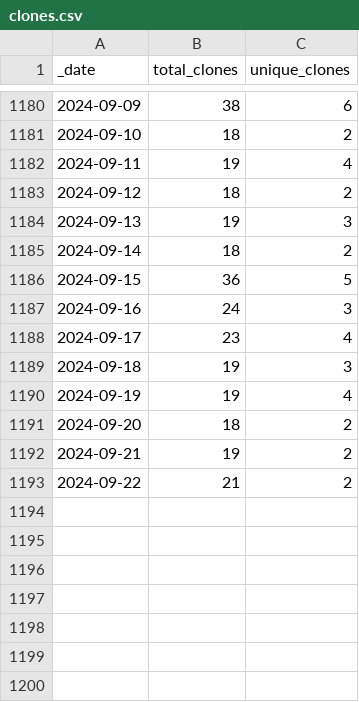
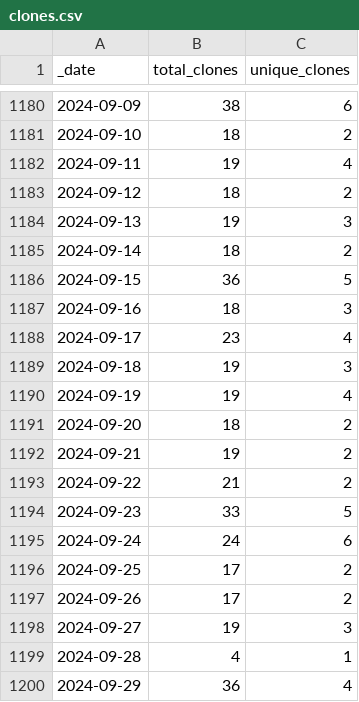
Before and after one commit to AlexRogalskiy/scala-patterns, a CSV file: traffic/clones.csv, drawn as a sheet; only a part is shown, gaps mark what is left out.

Commit message:
GitHub traffic

```diff
--- a/traffic/clones.csv
+++ b/traffic/clones.csv
@@ -1186,3 +1186,3 @@ _date,total_clones,unique_clones
 2024-09-15,36,5
-2024-09-16,24,3
+2024-09-16,18,3
 2024-09-17,23,4
@@ -1193 +1193,8 @@ _date,total_clones,unique_clones
 2024-09-22,21,2
+2024-09-23,33,5
+2024-09-24,24,6
+2024-09-25,17,2
+2024-09-26,17,2
+2024-09-27,19,3
+2024-09-28,4,1
+2024-09-29,36,4
```
Also changed, not shown: 1 other file.
